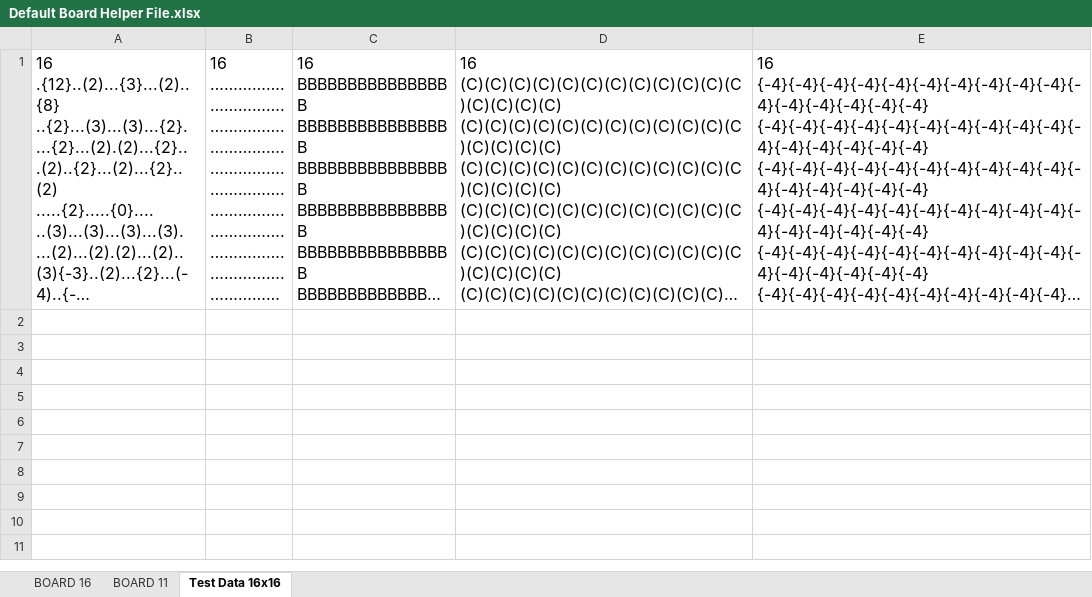
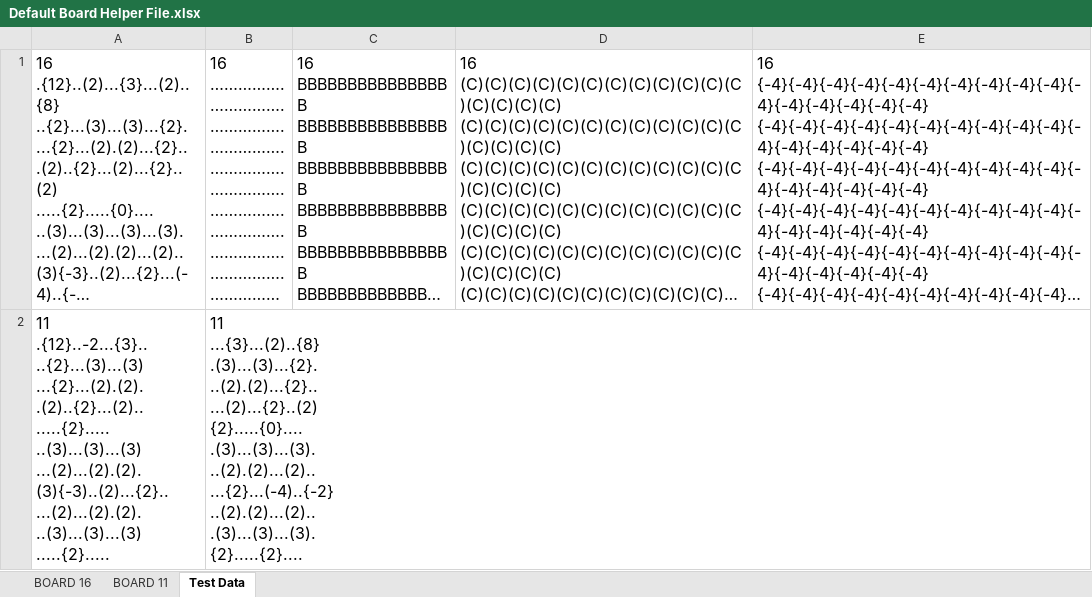
Before and after one commit to TechAngelX/Skrabble, an Excel workbook: Ancillary Docs/Default Board Helper File.xlsx, sheet Test Data, drawn as a sheet; long unchanged cells end in …; values as stored, in another font and other column widths than the file's, no borders; ↵ is a line break in a cell; the diff names each change by its address in the sheet, - before the commit and + after, or states it on an @@ line.

```diff
--- a/Ancillary Docs/Default Board Helper File.xlsx (sheet Test Data)
+++ b/Ancillary Docs/Default Board Helper File.xlsx (sheet Test Data)
-sheet tab: Test Data 16x16
+sheet tab: Test Data
+row 2: 11 ↵ .{12}..-2...{3}.. ↵ ..{2}...(3)...(3) ↵ ...{2}...(2).(2). ↵ .(2)..{2}...(2).. ↵ .....{2}..... ↵ ..(3)...(3)...(3) ↵ ...(2)...(2).(2). ↵ (3){-3)..(2)...{2}.. ↵ ...(2)...(2).(2). ↵ ..(3)...(3)...(3) ↵ .....{2}..... | 11 ↵ ...{3}...(2)..{8} ↵ .(3)...(3)...{2}. ↵ ..(2).(2)...{2}.. ↵ ...(2)...{2}..(2) ↵ {2}.....{0}.... ↵ .(3)...(3)...(3). ↵ ..(2).(2)...(2).. ↵ ...{2}...(-4)..{-2} ↵ ..(2).(2)...(2).. ↵ .(3)...(3)...(3). ↵ {2}.....{2}....
```
Also changed, not shown: sheet BOARD 11, 4 other files.
